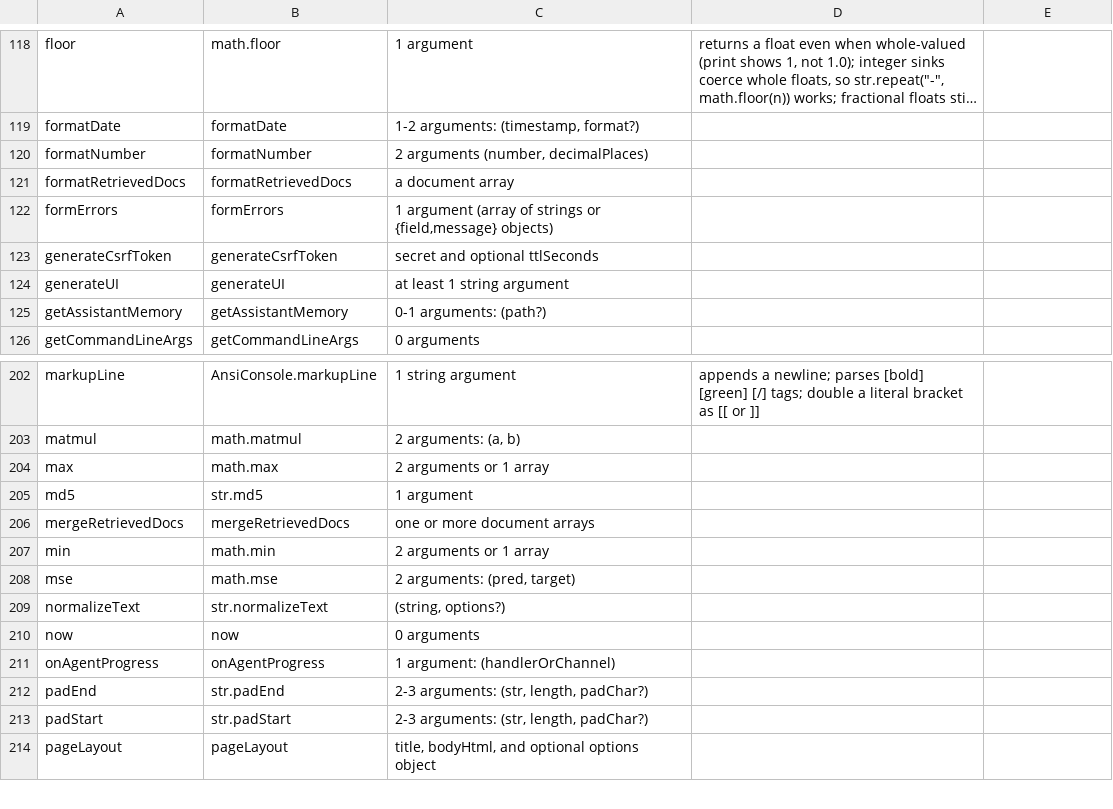
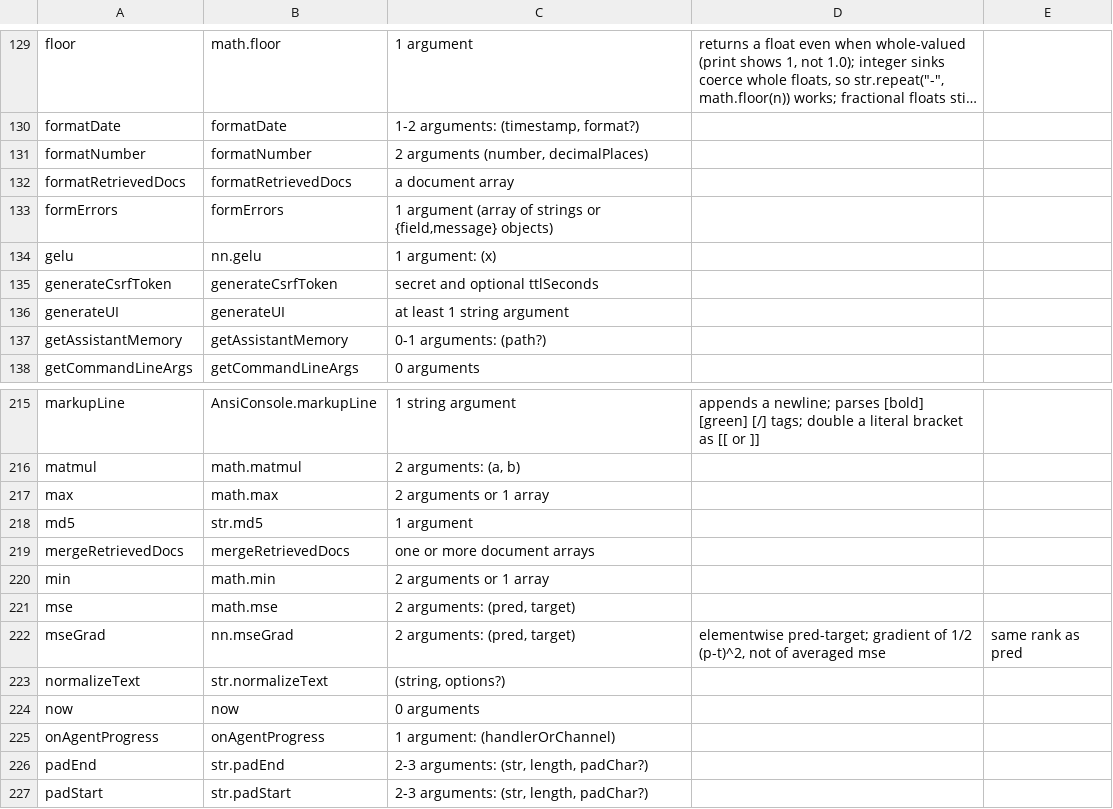
Before and after one commit to amaldini/maldalang, a TSV file: docs/llm/malda-builtins.tsv, drawn as a sheet; only a part is shown, gaps mark what is left out; the shorter side is filled out with more unchanged rows; long unchanged cells end in …; the diff covers the shown part only.

```diff
--- a/docs/llm/malda-builtins.tsv
+++ b/docs/llm/malda-builtins.tsv
@@ -122,2 +133,3 @@ formatRetrievedDocs	formatRetrievedDocs	a document array
 formErrors	formErrors	1 argument (array of strings or {field,message} objects)		
+gelu	nn.gelu	1 argument: (x)		
 generateCsrfToken	generateCsrfToken	secret and optional ttlSeconds		
@@ -208,2 +221,3 @@ min	math.min	2 arguments or 1 array
 mse	math.mse	2 arguments: (pred, target)		
+mseGrad	nn.mseGrad	2 arguments: (pred, target)	elementwise pred-target; gradient of 1/2 (p-t)^2, not of averaged mse	same rank as pred
 normalizeText	str.normalizeText	(string, options?)		
```
Also changed, not shown: 15 added rows elsewhere in this file, 30 other files.
